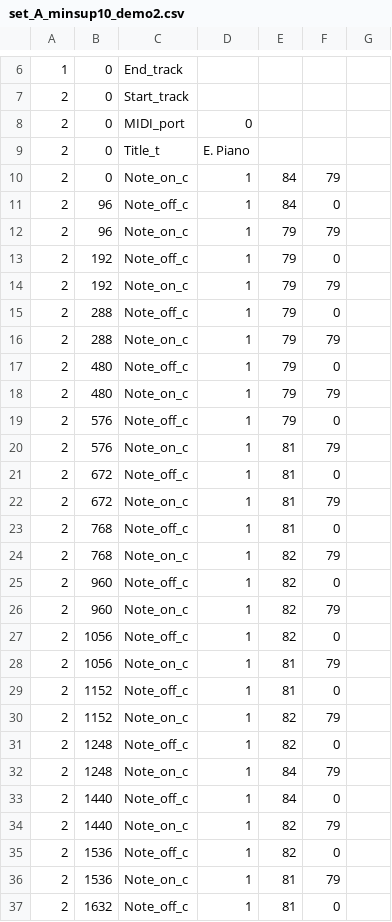
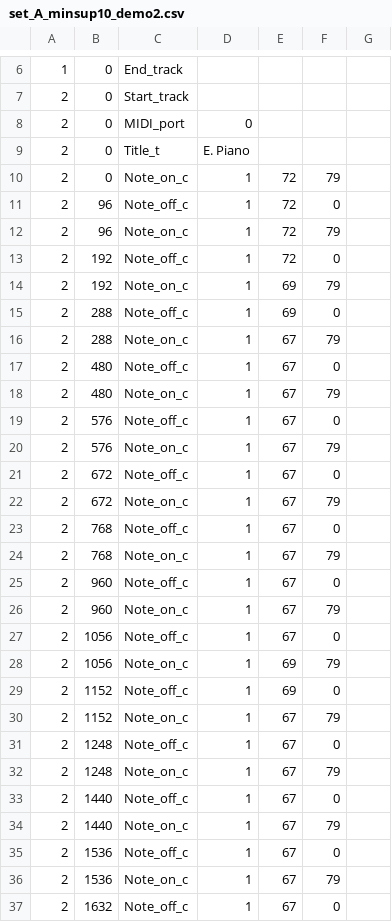
Before and after one commit to xuxiaoyu89/Machine-Learns-To-Rock, a CSV file: demo/set_A_minsup10_demo2.csv, drawn as a sheet; only a part is shown, gaps mark what is left out; the diff covers the shown part only.

```diff
--- a/demo/set_A_minsup10_demo2.csv
+++ b/demo/set_A_minsup10_demo2.csv
@@ -9,29 +9,29 @@
 2, 0, Title_t, "E. Piano"
-2, 0, Note_on_c, 1, 84, 79
-2, 96, Note_off_c, 1, 84, 0
-2, 96, Note_on_c, 1, 79, 79
-2, 192, Note_off_c, 1, 79, 0
-2, 192, Note_on_c, 1, 79, 79
-2, 288, Note_off_c, 1, 79, 0
-2, 288, Note_on_c, 1, 79, 79
-2, 480, Note_off_c, 1, 79, 0
-2, 480, Note_on_c, 1, 79, 79
-2, 576, Note_off_c, 1, 79, 0
-2, 576, Note_on_c, 1, 81, 79
-2, 672, Note_off_c, 1, 81, 0
-2, 672, Note_on_c, 1, 81, 79
-2, 768, Note_off_c, 1, 81, 0
-2, 768, Note_on_c, 1, 82, 79
-2, 960, Note_off_c, 1, 82, 0
-2, 960, Note_on_c, 1, 82, 79
-2, 1056, Note_off_c, 1, 82, 0
-2, 1056, Note_on_c, 1, 81, 79
-2, 1152, Note_off_c, 1, 81, 0
-2, 1152, Note_on_c, 1, 82, 79
-2, 1248, Note_off_c, 1, 82, 0
-2, 1248, Note_on_c, 1, 84, 79
-2, 1440, Note_off_c, 1, 84, 0
-2, 1440, Note_on_c, 1, 82, 79
-2, 1536, Note_off_c, 1, 82, 0
-2, 1536, Note_on_c, 1, 81, 79
-2, 1632, Note_off_c, 1, 81, 0
+2, 0, Note_on_c, 1, 72, 79
+2, 96, Note_off_c, 1, 72, 0
+2, 96, Note_on_c, 1, 72, 79
+2, 192, Note_off_c, 1, 72, 0
+2, 192, Note_on_c, 1, 69, 79
+2, 288, Note_off_c, 1, 69, 0
+2, 288, Note_on_c, 1, 67, 79
+2, 480, Note_off_c, 1, 67, 0
+2, 480, Note_on_c, 1, 67, 79
+2, 576, Note_off_c, 1, 67, 0
+2, 576, Note_on_c, 1, 67, 79
+2, 672, Note_off_c, 1, 67, 0
+2, 672, Note_on_c, 1, 67, 79
+2, 768, Note_off_c, 1, 67, 0
+2, 768, Note_on_c, 1, 67, 79
+2, 960, Note_off_c, 1, 67, 0
+2, 960, Note_on_c, 1, 67, 79
+2, 1056, Note_off_c, 1, 67, 0
+2, 1056, Note_on_c, 1, 69, 79
+2, 1152, Note_off_c, 1, 69, 0
+2, 1152, Note_on_c, 1, 67, 79
+2, 1248, Note_off_c, 1, 67, 0
+2, 1248, Note_on_c, 1, 67, 79
+2, 1440, Note_off_c, 1, 67, 0
+2, 1440, Note_on_c, 1, 67, 79
+2, 1536, Note_off_c, 1, 67, 0
+2, 1536, Note_on_c, 1, 67, 79
+2, 1632, Note_off_c, 1, 67, 0
```
Also changed, not shown: 7 edited cells elsewhere in this file, demo/set_A_minsup10_demo1.csv, 1 other file.
